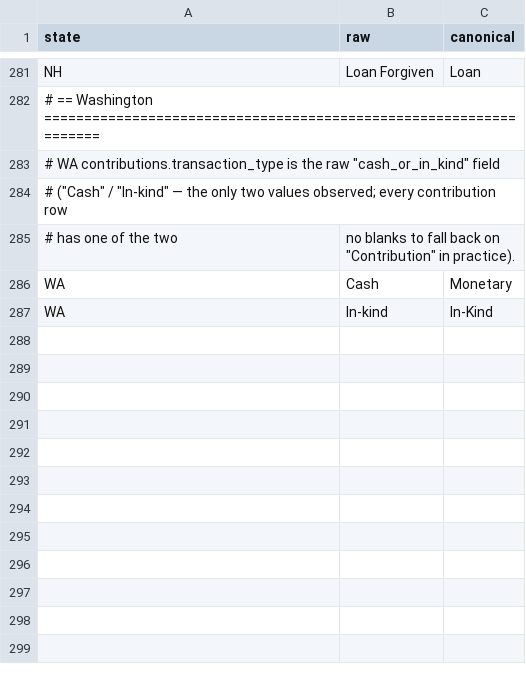
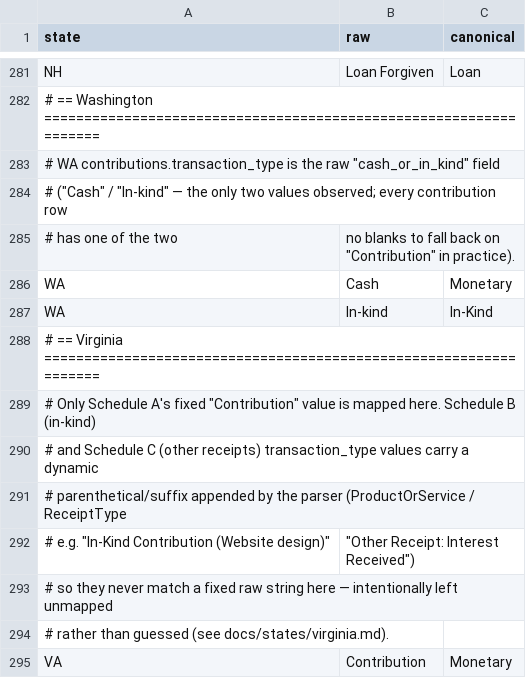
Before and after one commit to hderyke/state-level-campaign-finance, a CSV file: src/aliases/transaction_categories.csv, drawn as a sheet; only a part is shown, gaps mark what is left out; the diff names each change by its address in the sheet, - before the commit and + after, or states it on an @@ line.

Commit message:
Added Virginia

```diff
--- a/src/aliases/transaction_categories.csv
+++ b/src/aliases/transaction_categories.csv
+row 288: # == Virginia ==================================================================
+row 289: # Only Schedule A's fixed "Contribution" value is mapped here. Schedule B (in-kind)
+row 290: # and Schedule C (other receipts) transaction_type values carry a dynamic
+row 291: # parenthetical/suffix appended by the parser (ProductOrService / ReceiptType
+row 292: # e.g. "In-Kind Contribution (Website design)" | "Other Receipt: Interest Received")
+row 293: # so they never match a fixed raw string here — intentionally left unmapped
+row 294: # rather than guessed (see docs/states/virginia.md).
+row 295: VA | Contribution | Monetary
```
Also changed, not shown: src/aliases/committee_types.csv, src/aliases/contributor_types.csv, 4 other files.
